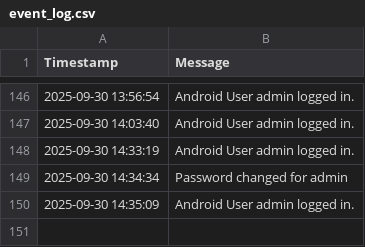
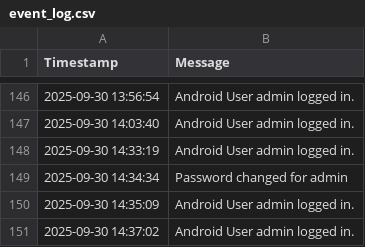
Before and after one commit to mrclubbe-git/App_Data, a CSV file: Data/event_log.csv, drawn as a sheet; only a part is shown, gaps mark what is left out.

Commit message:
Append event log

```diff
--- a/Data/event_log.csv
+++ b/Data/event_log.csv
@@ -150 +150,2 @@ Timestamp,Message
 2025-09-30 14:35:09,Android User admin logged in.
+2025-09-30 14:37:02,Android User admin logged in.
```
